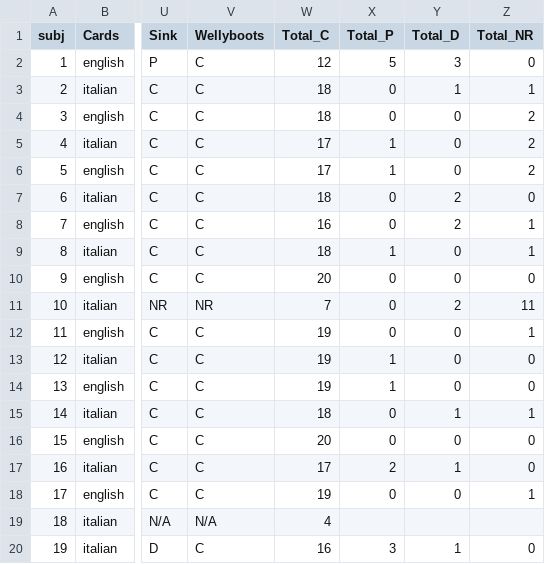
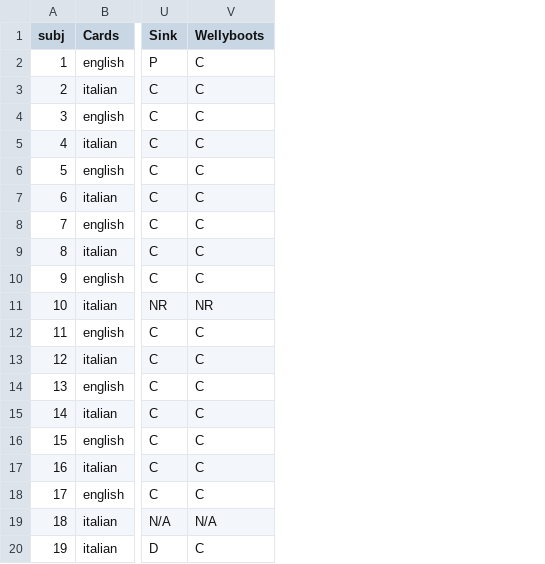
Before and after one commit to ajwills72/rminr, a CSV file: src/case-studies/allegra-cattani/noun_comprehension.csv, drawn as a sheet; only a part is shown, gaps mark what is left out; the diff names each change by its address in the sheet, - before the commit and + after, or states it on an @@ line.

Commit message:
Remove bad practice from raw data file
It's bad practice to include both data and analysis in the same file.
This is what this file does - it contains raw data and some sums
calculated from that raw data.

We should not encourage this behaviour, so I have edited the file.

```diff
--- a/src/case-studies/allegra-cattani/noun_comprehension.csv
+++ b/src/case-studies/allegra-cattani/noun_comprehension.csv
-column W (Total_C), rows 2-20: 12 | 18 | 18 | 17 | 17 | 18 | 16 | 18 | 20 | 7 | 19 | 19 | 19 | 18 | 20 | 17 | 19 | 4 | 16
-column X (Total_P), rows 2-20: 5 | 0 | 0 | 1 | 1 | 0 | 0 | 1 | 0 | 0 | 0 | 1 | 1 | 0 | 0 | 2 | 0 |  | 3
-column Y (Total_D), rows 2-20: 3 | 1 | 0 | 0 | 0 | 2 | 2 | 0 | 0 | 2 | 0 | 0 | 0 | 1 | 0 | 1 | 0 |  | 1
-column Z (Total_NR), rows 2-20: 0 | 1 | 2 | 2 | 2 | 0 | 1 | 1 | 0 | 11 | 1 | 0 | 0 | 1 | 0 | 0 | 1 |  | 0
```
